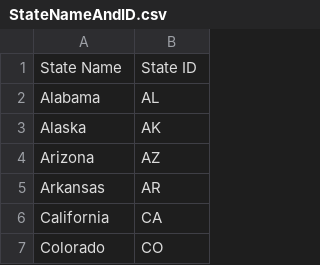
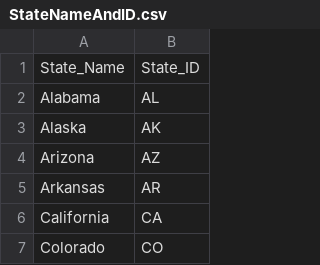
Before and after one commit to shadiaduery/bootcamp-group_project-3, a CSV file: data/StateNameAndID.csv, drawn as a sheet; only a part is shown.

Commit message:
data cleaning

```diff
--- a/data/StateNameAndID.csv
+++ b/data/StateNameAndID.csv
@@ -1,2 +1,2 @@
-State Name,State ID
+State_Name,State_ID
 Alabama,AL
```
Also changed, not shown: 1 other file.
